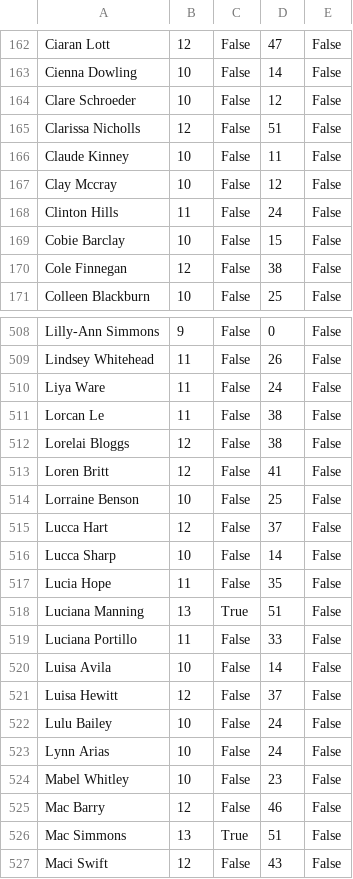
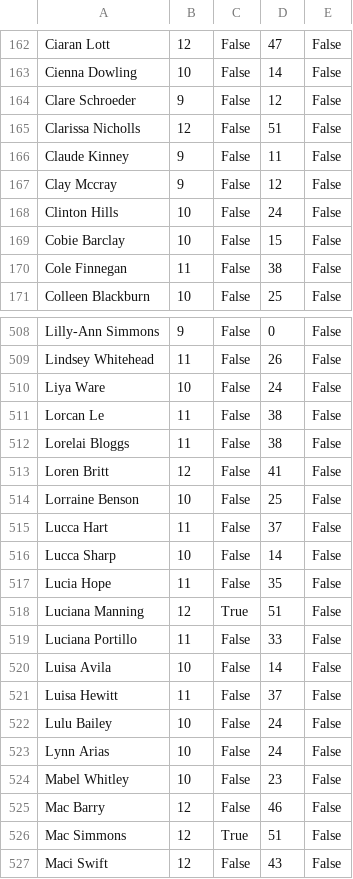
Before and after one commit to realtechnicalsci/cs-101-final-project, a CSV file: MauiHighUpdated.csv, drawn as a sheet; only a part is shown, gaps mark what is left out; the diff covers the shown part only.

```diff
--- a/MauiHighUpdated.csv
+++ b/MauiHighUpdated.csv
@@ -163,9 +163,9 @@ Ciaran Lott,12,False,47,False
 Cienna Dowling,10,False,14,False
-Clare Schroeder,10,False,12,False
+Clare Schroeder,9,False,12,False
 Clarissa Nicholls,12,False,51,False
-Claude Kinney,10,False,11,False
-Clay Mccray,10,False,12,False
-Clinton Hills,11,False,24,False
+Claude Kinney,9,False,11,False
+Clay Mccray,9,False,12,False
+Clinton Hills,10,False,24,False
 Cobie Barclay,10,False,15,False
-Cole Finnegan,12,False,38,False
+Cole Finnegan,11,False,38,False
 Colleen Blackburn,10,False,25,False
@@ -509,14 +509,14 @@ Lilly-Ann Simmons,9,False,0,False
 Lindsey Whitehead,11,False,26,False
-Liya Ware,11,False,24,False
+Liya Ware,10,False,24,False
 Lorcan Le,11,False,38,False
-Lorelai Bloggs,12,False,38,False
+Lorelai Bloggs,11,False,38,False
 Loren Britt,12,False,41,False
 Lorraine Benson,10,False,25,False
-Lucca Hart,12,False,37,False
+Lucca Hart,11,False,37,False
 Lucca Sharp,10,False,14,False
 Lucia Hope,11,False,35,False
-Luciana Manning,13,True,51,False
+Luciana Manning,12,True,51,False
 Luciana Portillo,11,False,33,False
 Luisa Avila,10,False,14,False
-Luisa Hewitt,12,False,37,False
+Luisa Hewitt,11,False,37,False
 Lulu Bailey,10,False,24,False
@@ -525,3 +525,3 @@ Mabel Whitley,10,False,23,False
 Mac Barry,12,False,46,False
-Mac Simmons,13,True,51,False
+Mac Simmons,12,True,51,False
 Maci Swift,12,False,43,False
```
Also changed, not shown: 117 edited cells elsewhere in this file, 1 other file.
